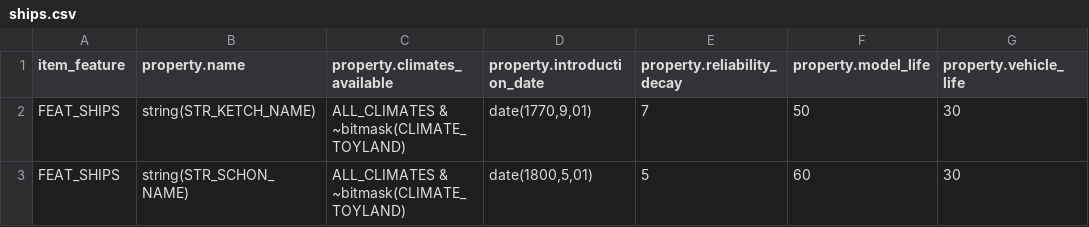
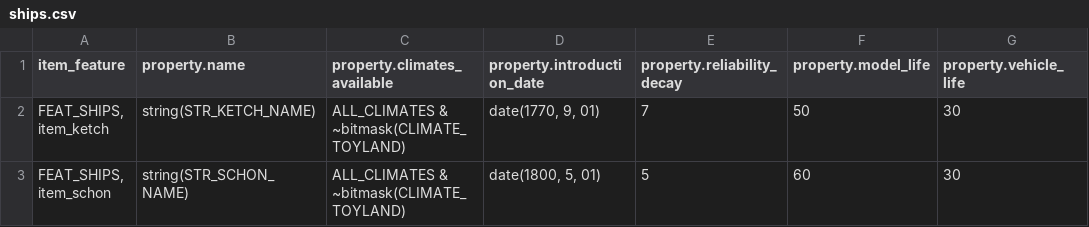
Before and after one commit to YodasWs/OpenTTD, a CSV file: src/ships.csv, drawn as a sheet; only a part is shown; the diff names each change by its address in the sheet, - before the commit and + after, or states it on an @@ line.

Commit message:
Do more syntax transforming of Vehicle Table into NML

```diff
--- a/src/ships.csv
+++ b/src/ships.csv
-A2 (item_feature): FEAT_SHIPS
+A2 (item_feature): FEAT_SHIPS, item_ketch
-D2 (property.introduction_date): date(1770,9,01)
+D2 (property.introduction_date): date(1770, 9, 01)
-A3 (item_feature): FEAT_SHIPS
+A3 (item_feature): FEAT_SHIPS, item_schon
-D3 (property.introduction_date): date(1800,5,01)
+D3 (property.introduction_date): date(1800, 5, 01)
```
Also changed, not shown: 1 other file.
